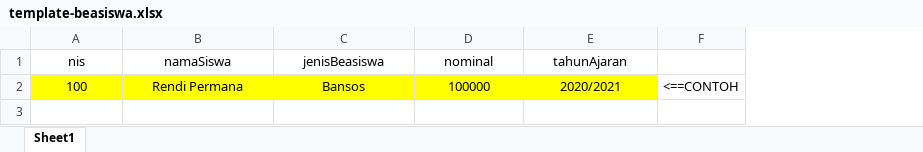
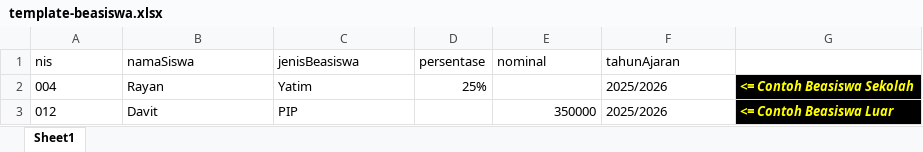
Before and after one commit to Hilmi-ali/Simpan-App, an Excel workbook: public/template-beasiswa.xlsx, sheet Sheet1, drawn as a sheet; values as stored, in another font and other column widths than the file's, no borders; charts and pictures not drawn; removed rows and columns are numbered as before the commit, all else as after; the diff names each change by its address in the sheet, - before the commit and + after, or states it on an @@ line.

```diff
--- a/public/template-beasiswa.xlsx (sheet Sheet1)
+++ b/public/template-beasiswa.xlsx (sheet Sheet1)
+column D (persentase), empty
-column F, empty
+column G, empty
-A1:C1 alignment: center
+A1:C1 alignment: left
-E1:F1 alignment: center
+E1:F1 alignment: left
-row 2: 100 | Rendi Permana | Bansos | 100000 | 2020/2021 | <==CONTOH
+row 2: 004 | Rayan | Yatim | 25% |  | 2025/2026 | <= Contoh Beasiswa Sekolah
+row 3: 012 | Davit | PIP |  | 350000 | 2025/2026 | <= Contoh Beasiswa Luar
```
Also changed, not shown: charts or pictures, 23 other files.
